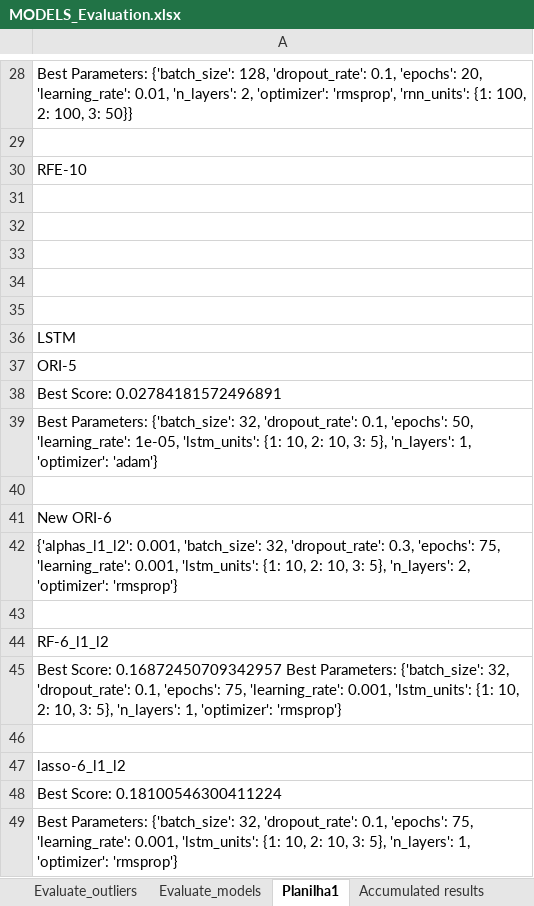
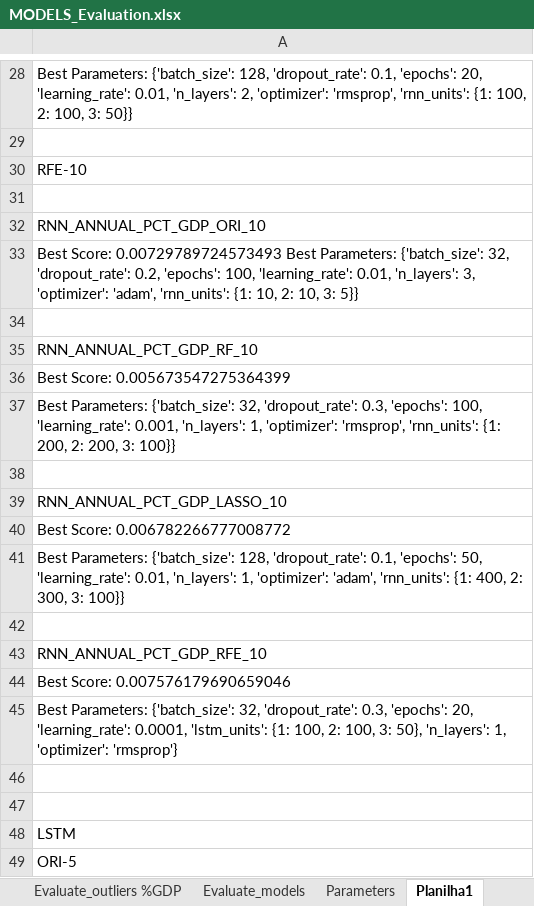
Before and after one commit to augustofonseca25/primary-balance-forecast, an Excel workbook: data/MODELS_Evaluation.xlsx, sheet Planilha1, drawn as a sheet; only a part is shown, gaps mark what is left out; the shorter side is filled out with more unchanged rows; values as stored, in another font and other column widths than the file's, no borders; the diff covers the shown part only; the diff names each change by its address in the sheet, - before the commit and + after, or states it on an @@ line.

```diff
--- a/data/MODELS_Evaluation.xlsx (sheet Planilha1)
+++ b/data/MODELS_Evaluation.xlsx (sheet Planilha1)
+sheet tab: Evaluate_outliers %GDP
+sheet tab: Parameters
+row 32: RNN_ANNUAL_PCT_GDP_ORI_10
+row 33: Best Score: 0.00729789724573493 Best Parameters: {'batch_size': 32, 'dropout_rate': 0.2, 'epochs': 100, 'learning_rate': 0.01, 'n_layers': 3, 'optimizer': 'adam', 'rnn_units': {1: 10, 2: 10, 3: 5}}
+row 35: RNN_ANNUAL_PCT_GDP_RF_10
+row 36: Best Score: 0.005673547275364399
+row 37: Best Parameters: {'batch_size': 32, 'dropout_rate': 0.3, 'epochs': 100, 'learning_rate': 0.001, 'n_layers': 1, 'optimizer': 'rmsprop', 'rnn_units': {1: 200, 2: 200, 3: 100}}
+row 39: RNN_ANNUAL_PCT_GDP_LASSO_10
+row 40: Best Score: 0.006782266777008772
+row 41: Best Parameters: {'batch_size': 128, 'dropout_rate': 0.1, 'epochs': 50, 'learning_rate': 0.01, 'n_layers': 1, 'optimizer': 'adam', 'rnn_units': {1: 400, 2: 300, 3: 100}}
+row 42: (empty)
+row 43: RNN_ANNUAL_PCT_GDP_RFE_10
+row 44: Best Score: 0.007576179690659046
+row 45: Best Parameters: {'batch_size': 32, 'dropout_rate': 0.3, 'epochs': 20, 'learning_rate': 0.0001, 'lstm_units': {1: 100, 2: 100, 3: 50}, 'n_layers': 1, 'optimizer': 'rmsprop'}
```
Also changed, not shown: 30 added rows and cell formats elsewhere in this sheet, sheet Accumulated results, sheet Evaluate_outliers, charts or pictures, data/VARIABLES_LIST.xlsx, 52 other files.
